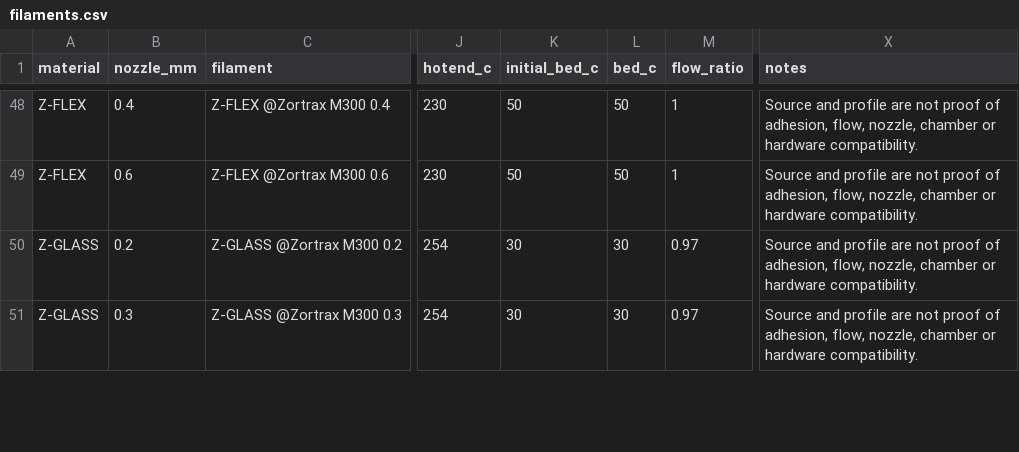
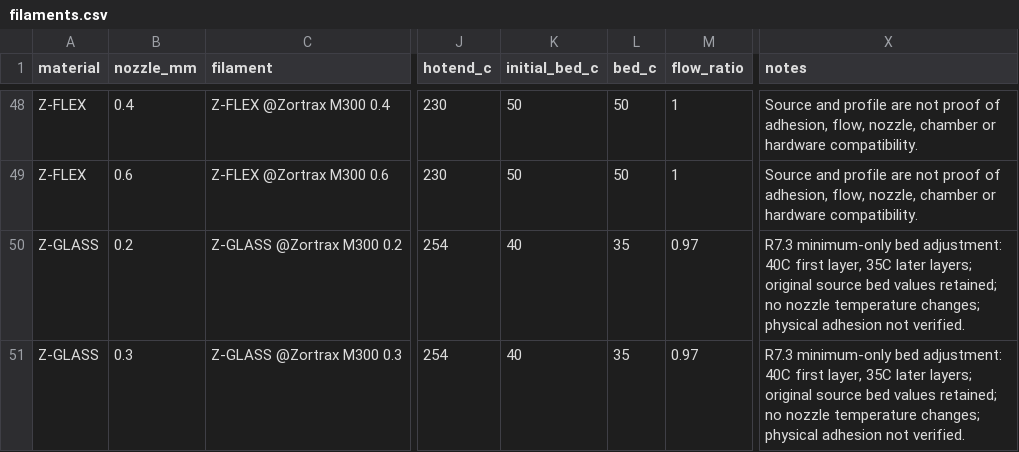
Before and after one commit to MarcinKowalik-AGH/Zortrax-m300-Orca-Slicer, a CSV file: docs/tables/filaments.csv, drawn as a sheet; only a part is shown, gaps mark what is left out; the diff covers the shown part only; the diff names each change by its address in the sheet, - before the commit and + after, or states it on an @@ line.

Commit message:
R7.3: increase only below-minimum bed temperatures (40 first / 35 later)
Operator-corrected interpretation: raise only if below 40C first-layer or 35C subsequent layers. Changes restricted to 12 presets: Z-SEMIFLEX, Z-GLASS and Z-PETG on four nozzle sizes. Z-PHA, Generic TPU, Z-FLEX, Z-ASA Pro, Z-ULTRAT Plus and all higher-temperature settings unchanged; all nozzle temperatures unchanged. CI passed full 138 slicing cases and native Orca loader plus static and unit tests. No Klipper/host changes.

```diff
--- a/docs/tables/filaments.csv
+++ b/docs/tables/filaments.csv
-K50:K51 (initial_bed_c): 30
+K50:K51 (initial_bed_c): 40
-L50:L51 (bed_c): 30
+L50:L51 (bed_c): 35
-X50:X51 (notes): Source and profile are not proof of adhesion, flow, nozzle, chamber or hardware compatibility.
+X50:X51 (notes): R7.3 minimum-only bed adjustment: 40C first layer, 35C later layers; original source bed values retained; no nozzle temperature changes; physical adhesion not verified.
```
Also changed, not shown: 30 edited cells elsewhere in this file, docs/tables/zsuite_m300_correspondence.csv, 29 other files.
